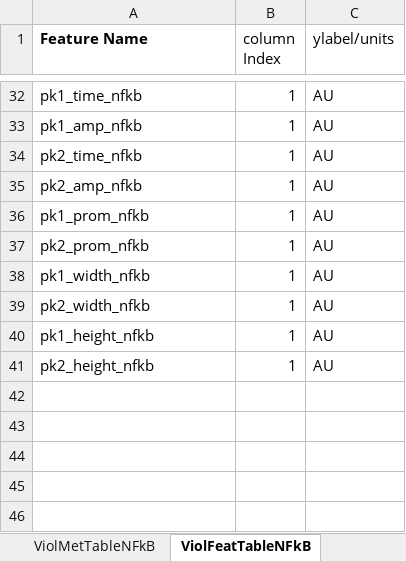
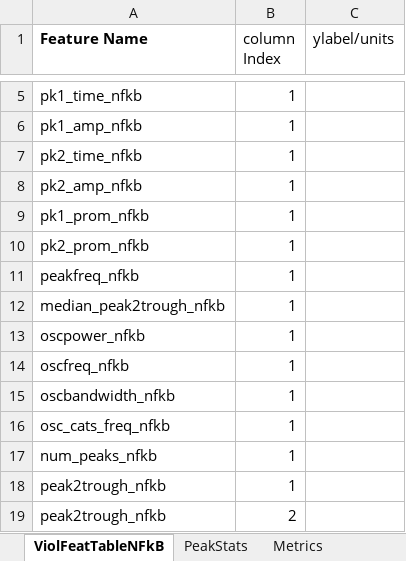
Before and after one commit to stefanieluecke/MACKtrack-for-NFkappaB-and-p38-dynamics, an Excel workbook: Metrics_SL/FeatureList.xlsx, sheet ViolFeatTableNFkB, drawn as a sheet; only a part is shown, gaps mark what is left out; values as stored, in another font and other column widths than the file's, no borders; charts and pictures not drawn; removed rows and columns are numbered as before the commit, all else as after; the diff covers the shown part only; the diff names each change by its address in the sheet, - before the commit and + after, or states it on an @@ line.

```diff
--- a/Metrics_SL/FeatureList.xlsx (sheet ViolFeatTableNFkB)
+++ b/Metrics_SL/FeatureList.xlsx (sheet ViolFeatTableNFkB)
-C5:C10 (ylabel/units): AU
+C5:C10 (ylabel/units): (empty)
-row 38: pk1_width_nfkb | 1 | AU
-row 39: pk2_width_nfkb | 1 | AU
-row 40: pk1_height_nfkb | 1 | AU
-row 41: pk2_height_nfkb | 1 | AU
+row 11: peakfreq_nfkb | 1
+row 12: median_peak2trough_nfkb | 1
+row 13: oscpower_nfkb | 1
+row 14: oscfreq_nfkb | 1
+row 15: oscbandwidth_nfkb | 1
+row 16: osc_cats_freq_nfkb | 1
+row 17: num_peaks_nfkb | 1
+row 18: peak2trough_nfkb | 1
+row 19: peak2trough_nfkb | 2
```
Also changed, not shown: 3 added rows and 30 removed rows elsewhere in this sheet, sheet Sheet1, sheet ViolFeatTableKTR, sheet ViolMetTableKTR, sheet ViolMetTableNFkB, sheet FeatureList, other sheet tabs, charts or pictures, 36 other files.
